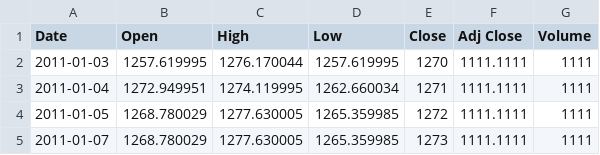
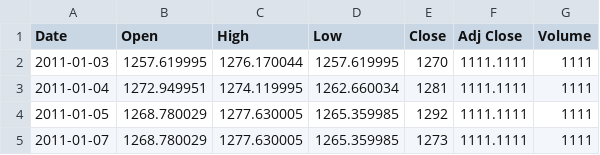
Before and after one commit to edwardhdlu/q-trader, a CSV file: files/input/^GSPC_02.csv, drawn as a sheet.

Commit message:
add graph

```diff
--- a/files/input/^GSPC_02.csv
+++ b/files/input/^GSPC_02.csv
@@ -2,4 +2,4 @@ Date,Open,High,Low,Close,Adj Close,Volume
 2011-01-03,1257.619995,1276.170044,1257.619995,1270,1111.1111,1111
-2011-01-04,1272.949951,1274.119995,1262.660034,1271,1111.1111,1111
-2011-01-05,1268.780029,1277.630005,1265.359985,1272,1111.1111,1111
+2011-01-04,1272.949951,1274.119995,1262.660034,1281,1111.1111,1111
+2011-01-05,1268.780029,1277.630005,1265.359985,1292,1111.1111,1111
 2011-01-07,1268.780029,1277.630005,1265.359985,1273,1111.1111,1111
```
